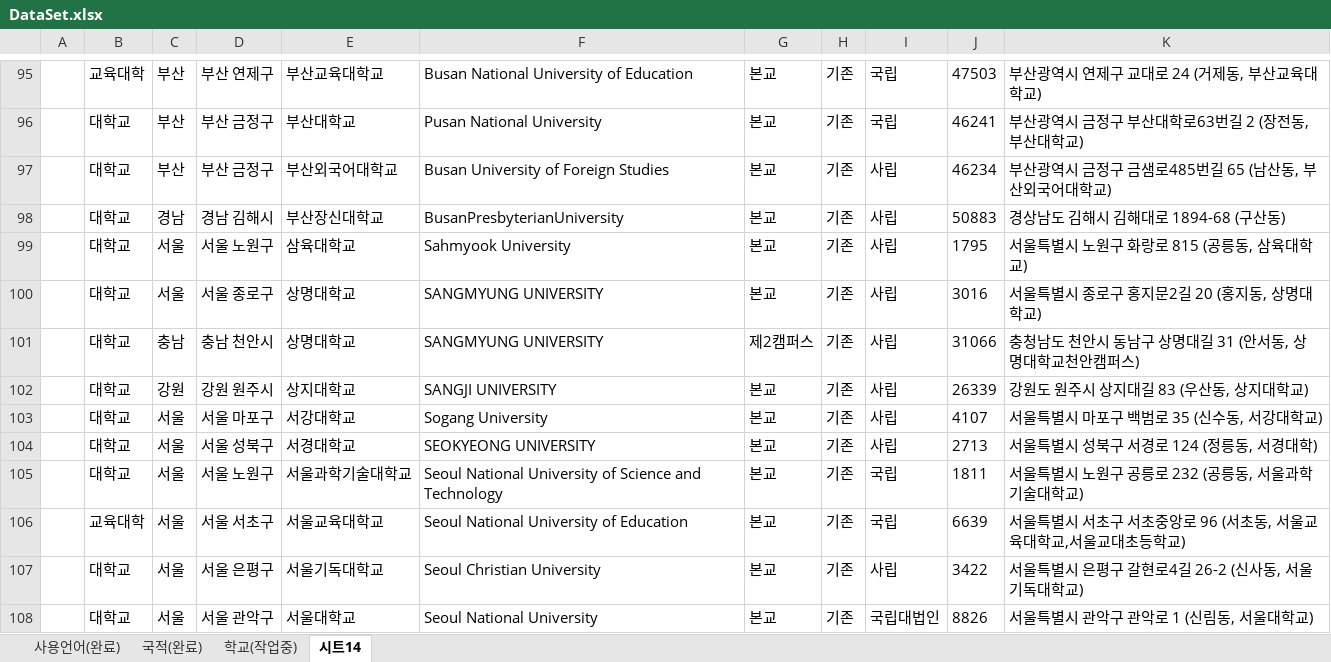
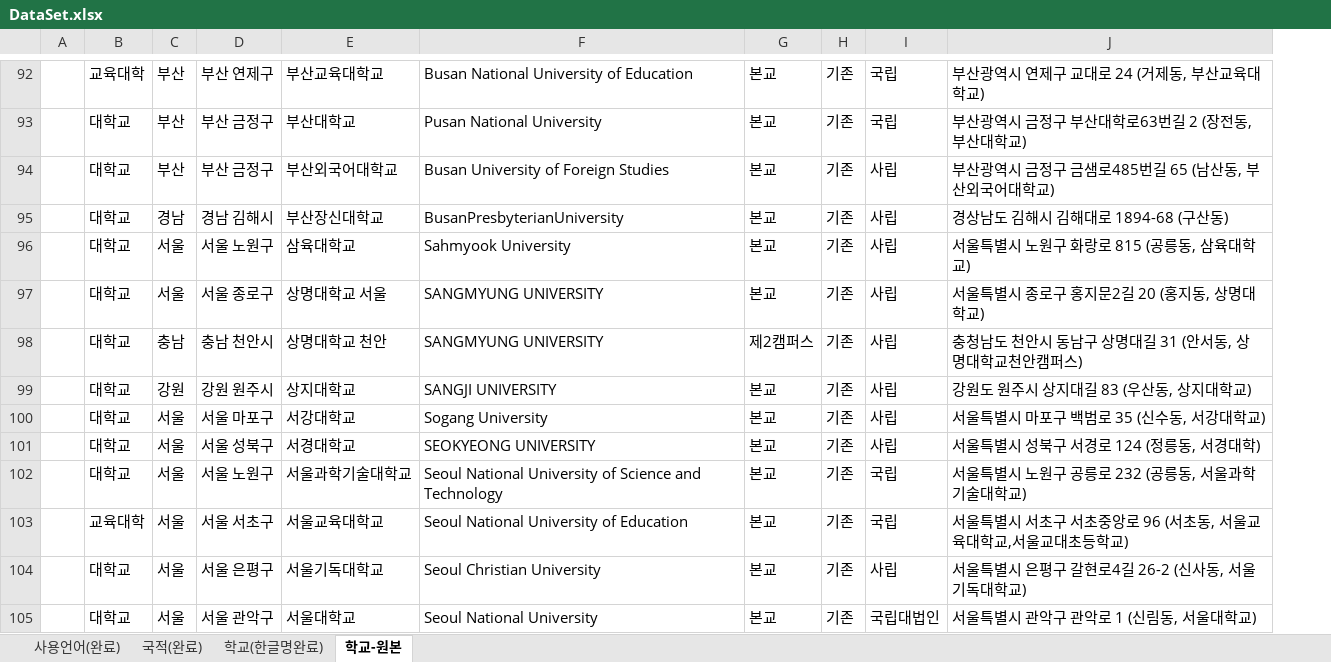
Before and after one commit to BIS-KIT/BISKIT-Backend, an Excel workbook: apps/DataSet.xlsx, sheet 학교-원본, drawn as a sheet; only a part is shown, gaps mark what is left out; values as stored, in another font and other column widths than the file's, no borders; charts and pictures not drawn; removed rows and columns are numbered as before the commit, all else as after; the diff covers the shown part only; the diff names each change by its address in the sheet, - before the commit and + after, or states it on an @@ line.

```diff
--- a/apps/DataSet.xlsx (sheet 학교-원본)
+++ b/apps/DataSet.xlsx (sheet 학교-원본)
-sheet tab: 학교(작업중)
+sheet tab: 학교(한글명완료)
-sheet tab: 시트14
+sheet tab: 학교-원본
-column J, rows 95-108: 47503 | 46241 | 46234 | 50883 | 1795 | 3016 | 31066 | 26339 | 4107 | 2713 | 1811 | 6639 | 3422 | 8826
-E97: 상명대학교
+E97: 상명대학교 서울
-E98: 상명대학교
+E98: 상명대학교 천안
```
Also changed, not shown: 11 removed rows elsewhere in this sheet, sheet 학교(한글명완료), sheet 국적(완료), sheet 사용언어(완료), formulas that keep their value, hidden cells.
